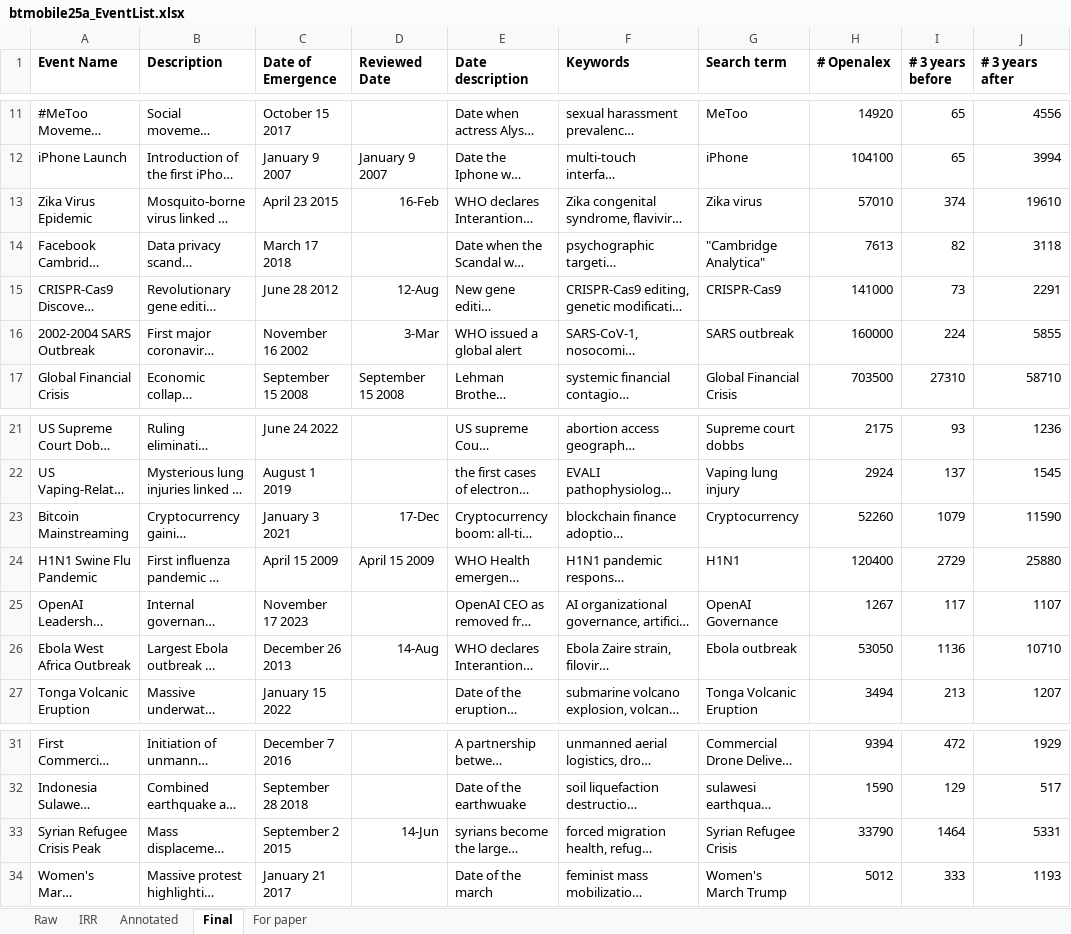
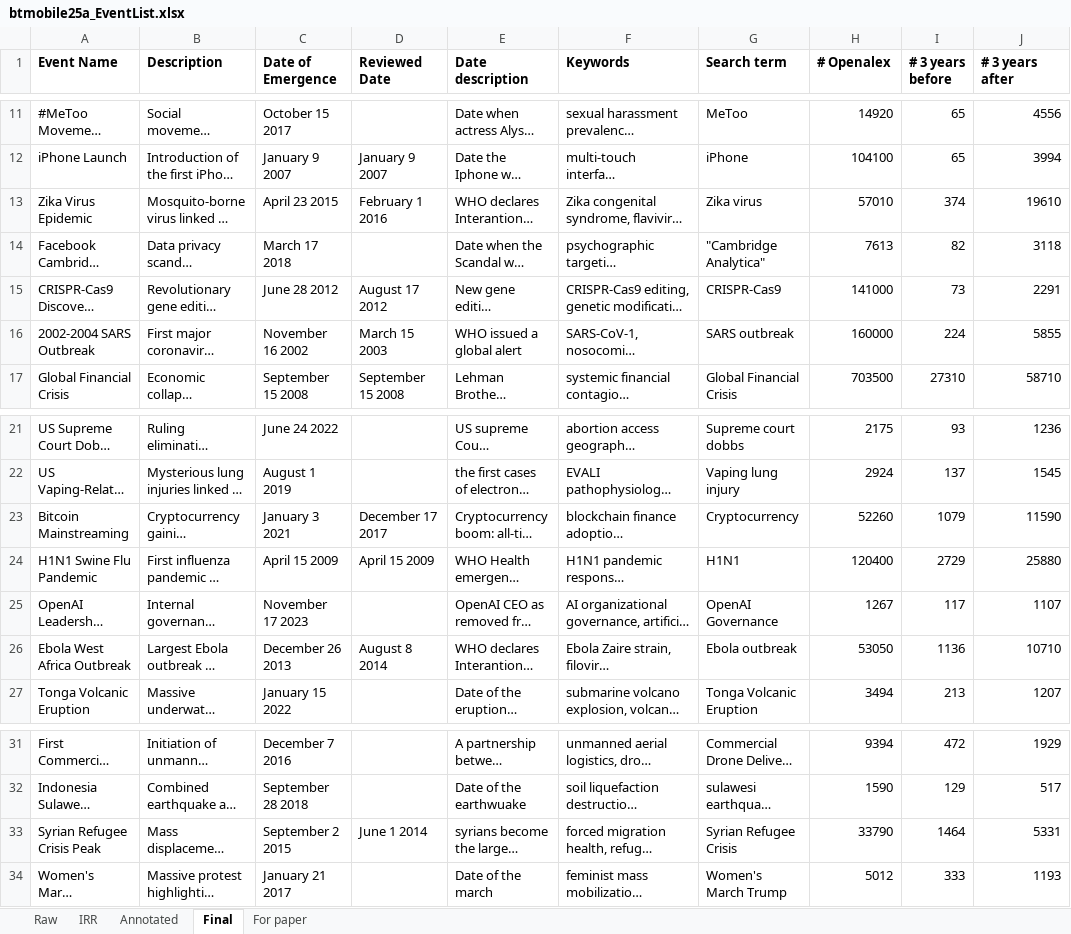
Before and after one commit to Social-Science-Collaboratory/btmobile, an Excel workbook: admin/event_sampling/btmobile25a_EventList.xlsx, sheet Final, drawn as a sheet; only a part is shown, gaps mark what is left out; long unchanged cells end in …; values as stored, in another font and other column widths than the file's, no borders; the diff names each change by its address in the sheet, - before the commit and + after, or states it on an @@ line.

```diff
--- a/admin/event_sampling/btmobile25a_EventList.xlsx (sheet Final)
+++ b/admin/event_sampling/btmobile25a_EventList.xlsx (sheet Final)
-D13 (Reviewed Date): 16-Feb
+D13 (Reviewed Date): February 1 2016
-D15 (Reviewed Date): 12-Aug
+D15 (Reviewed Date): August 17 2012
-D16 (Reviewed Date): 3-Mar
+D16 (Reviewed Date): March 15 2003
-D23 (Reviewed Date): 17-Dec
+D23 (Reviewed Date): December 17 2017
-D26 (Reviewed Date): 14-Aug
+D26 (Reviewed Date): August 8 2014
-D33 (Reviewed Date): 14-Jun
+D33 (Reviewed Date): June 1 2014
```
Also changed, not shown: sheet Raw, sheet For paper, data/btmobile25a_codebook.xlsx.
